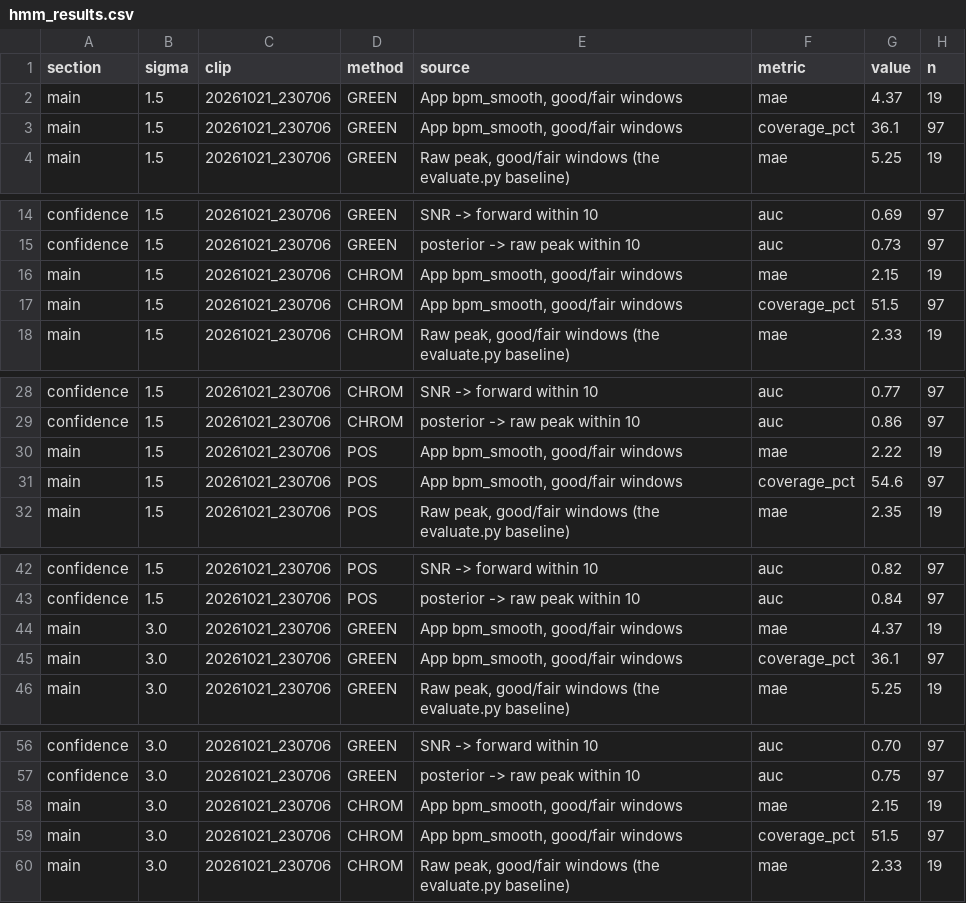
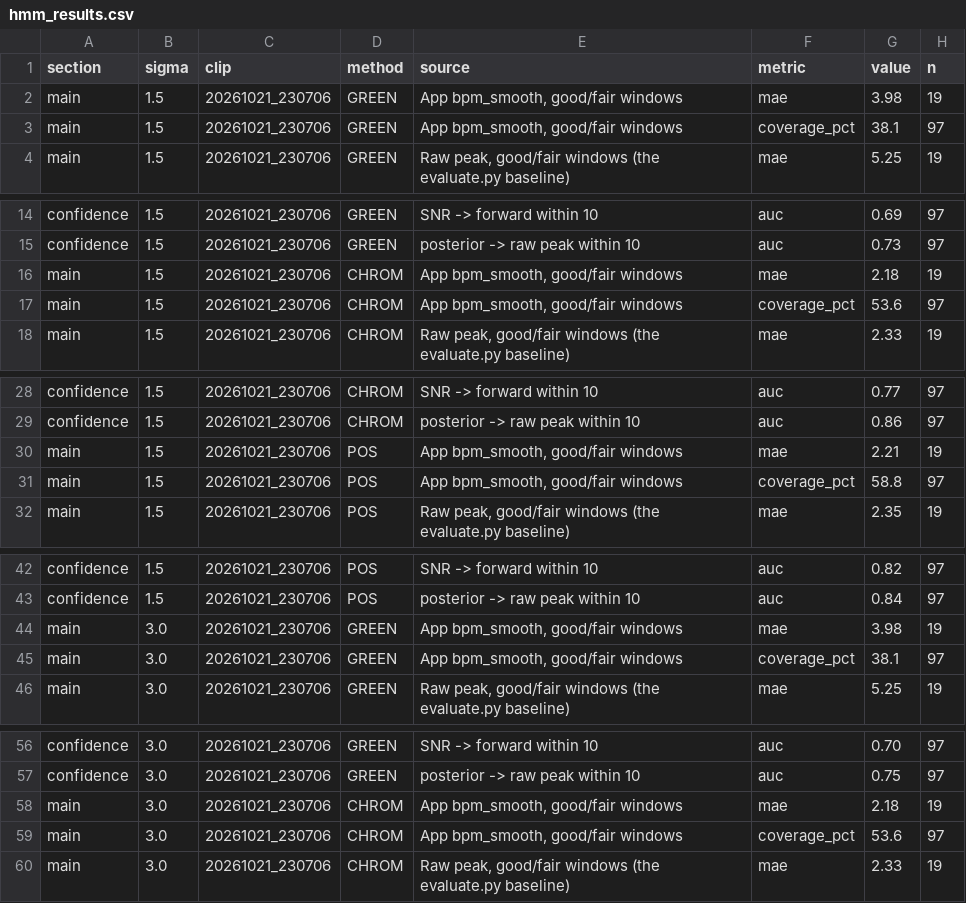
Before and after one commit to DeputySkipper/pulsecam, a CSV file: results/hmm/hmm_results.csv, drawn as a sheet; only a part is shown, gaps mark what is left out; the diff covers the shown part only.

```diff
--- a/results/hmm/hmm_results.csv
+++ b/results/hmm/hmm_results.csv
@@ -1,4 +1,4 @@
 section,sigma,clip,method,source,metric,value,n
-main,1.5,20261021_230706,GREEN,"App bpm_smooth, good/fair windows",mae,4.37,19
-main,1.5,20261021_230706,GREEN,"App bpm_smooth, good/fair windows",coverage_pct,36.1,97
+main,1.5,20261021_230706,GREEN,"App bpm_smooth, good/fair windows",mae,3.98,19
+main,1.5,20261021_230706,GREEN,"App bpm_smooth, good/fair windows",coverage_pct,38.1,97
 main,1.5,20261021_230706,GREEN,"Raw peak, good/fair windows (the evaluate.py baseline)",mae,5.25,19
@@ -15,4 +15,4 @@ confidence,1.5,20261021_230706,GREEN,SNR -> forward within 10,auc,0.69,97
 confidence,1.5,20261021_230706,GREEN,posterior -> raw peak within 10,auc,0.73,97
-main,1.5,20261021_230706,CHROM,"App bpm_smooth, good/fair windows",mae,2.15,19
-main,1.5,20261021_230706,CHROM,"App bpm_smooth, good/fair windows",coverage_pct,51.5,97
+main,1.5,20261021_230706,CHROM,"App bpm_smooth, good/fair windows",mae,2.18,19
+main,1.5,20261021_230706,CHROM,"App bpm_smooth, good/fair windows",coverage_pct,53.6,97
 main,1.5,20261021_230706,CHROM,"Raw peak, good/fair windows (the evaluate.py baseline)",mae,2.33,19
@@ -29,4 +29,4 @@ confidence,1.5,20261021_230706,CHROM,SNR -> forward within 10,auc,0.77,97
 confidence,1.5,20261021_230706,CHROM,posterior -> raw peak within 10,auc,0.86,97
-main,1.5,20261021_230706,POS,"App bpm_smooth, good/fair windows",mae,2.22,19
-main,1.5,20261021_230706,POS,"App bpm_smooth, good/fair windows",coverage_pct,54.6,97
+main,1.5,20261021_230706,POS,"App bpm_smooth, good/fair windows",mae,2.21,19
+main,1.5,20261021_230706,POS,"App bpm_smooth, good/fair windows",coverage_pct,58.8,97
 main,1.5,20261021_230706,POS,"Raw peak, good/fair windows (the evaluate.py baseline)",mae,2.35,19
@@ -43,4 +43,4 @@ confidence,1.5,20261021_230706,POS,SNR -> forward within 10,auc,0.82,97
 confidence,1.5,20261021_230706,POS,posterior -> raw peak within 10,auc,0.84,97
-main,3.0,20261021_230706,GREEN,"App bpm_smooth, good/fair windows",mae,4.37,19
-main,3.0,20261021_230706,GREEN,"App bpm_smooth, good/fair windows",coverage_pct,36.1,97
+main,3.0,20261021_230706,GREEN,"App bpm_smooth, good/fair windows",mae,3.98,19
+main,3.0,20261021_230706,GREEN,"App bpm_smooth, good/fair windows",coverage_pct,38.1,97
 main,3.0,20261021_230706,GREEN,"Raw peak, good/fair windows (the evaluate.py baseline)",mae,5.25,19
@@ -57,4 +57,4 @@ confidence,3.0,20261021_230706,GREEN,SNR -> forward within 10,auc,0.70,97
 confidence,3.0,20261021_230706,GREEN,posterior -> raw peak within 10,auc,0.75,97
-main,3.0,20261021_230706,CHROM,"App bpm_smooth, good/fair windows",mae,2.15,19
-main,3.0,20261021_230706,CHROM,"App bpm_smooth, good/fair windows",coverage_pct,51.5,97
+main,3.0,20261021_230706,CHROM,"App bpm_smooth, good/fair windows",mae,2.18,19
+main,3.0,20261021_230706,CHROM,"App bpm_smooth, good/fair windows",coverage_pct,53.6,97
 main,3.0,20261021_230706,CHROM,"Raw peak, good/fair windows (the evaluate.py baseline)",mae,2.33,19
```
Also changed, not shown: 8 edited cells elsewhere in this file, 37 other files.
